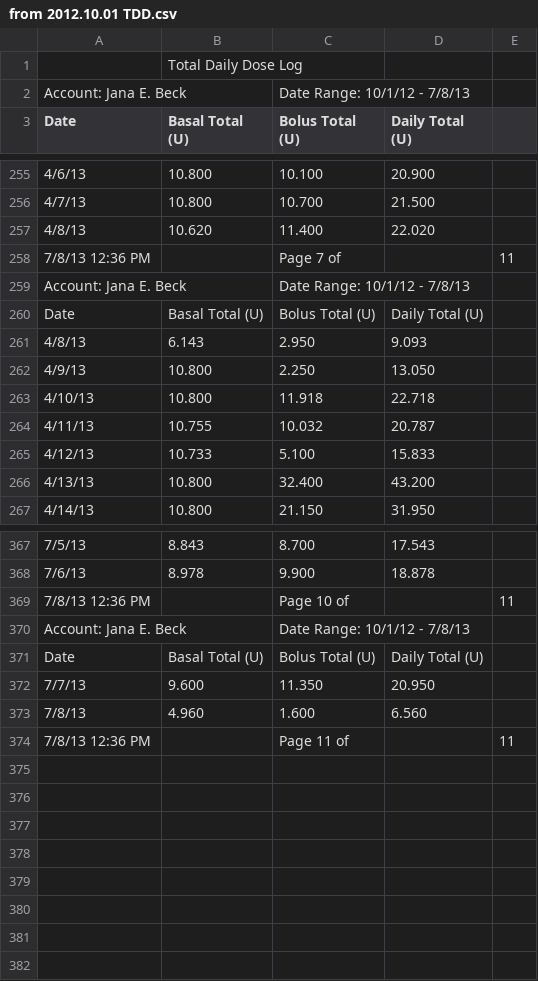
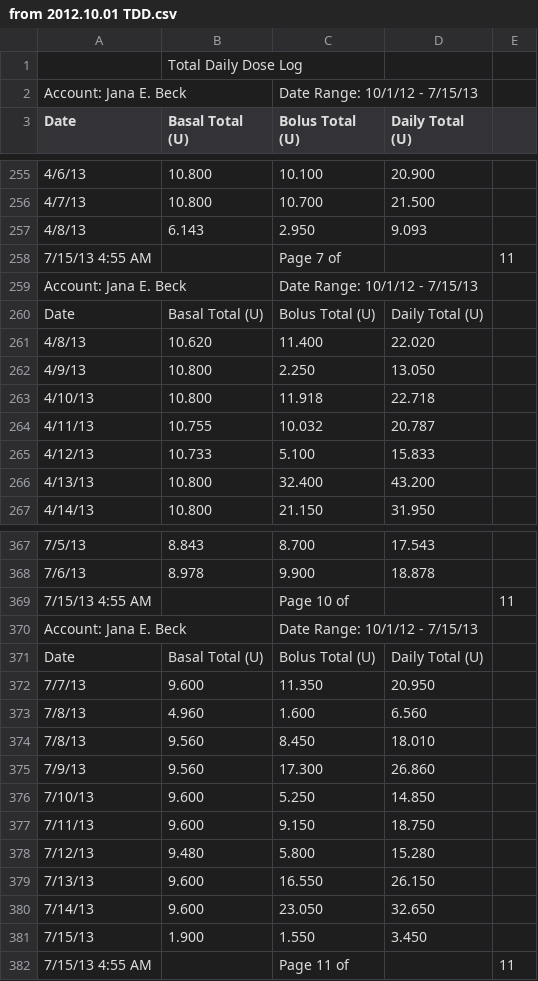
Before and after one commit to dmblue12/iPancreas-archive, a CSV file: public/from 2012.10.01 TDD.csv, drawn as a sheet; only a part is shown, gaps mark what is left out; removed rows and columns are numbered as before the commit, all else as after; the diff covers the shown part only; the diff names each change by its address in the sheet, - before the commit and + after, or states it on an @@ line.

```diff
--- a/public/from 2012.10.01 TDD.csv
+++ b/public/from 2012.10.01 TDD.csv
-C2 (Bolus Total (U)): Date Range: 10/1/12 - 7/8/13
+C2 (Bolus Total (U)): Date Range: 10/1/12 - 7/15/13
@@ row 261 moved to row 257: 4/8/13 @@
+row 258: 7/15/13 4:55 AM |  | Page 7 of |  | 11
+row 259: Account: Jana E. Beck |  | Date Range: 10/1/12 - 7/15/13
-row 258: 7/8/13 12:36 PM |  | Page 7 of |  | 11
-row 259: Account: Jana E. Beck |  | Date Range: 10/1/12 - 7/8/13
-A369 (Date): 7/8/13 12:36 PM
+A369 (Date): 7/15/13 4:55 AM
-C370 (Bolus Total (U)): Date Range: 10/1/12 - 7/8/13
+C370 (Bolus Total (U)): Date Range: 10/1/12 - 7/15/13
+row 374: 7/8/13 | 9.560 | 8.450 | 18.010
+row 375: 7/9/13 | 9.560 | 17.300 | 26.860
+row 376: 7/10/13 | 9.600 | 5.250 | 14.850
+row 377: 7/11/13 | 9.600 | 9.150 | 18.750
+row 378: 7/12/13 | 9.480 | 5.800 | 15.280
+row 379: 7/13/13 | 9.600 | 16.550 | 26.150
+row 380: 7/14/13 | 9.600 | 23.050 | 32.650
+row 381: 7/15/13 | 1.900 | 1.550 | 3.450
-A382 (Date): 7/8/13 12:36 PM
+A382 (Date): 7/15/13 4:55 AM
```
Also changed, not shown: 2 added rows, 2 removed rows, 59 moved rows and 14 edited cells elsewhere in this file, public/from 2012.10.01 BG.csv, 1 other file.
